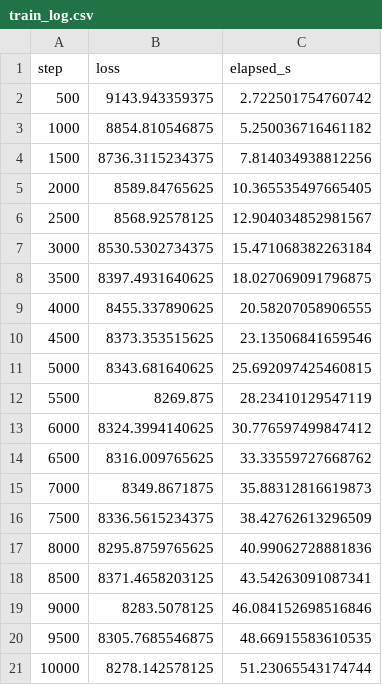
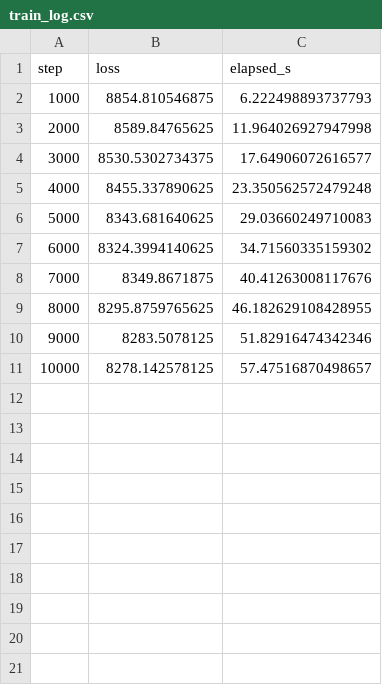
Before and after one commit to foubari/Radial_Angular_Flow_Matching, a CSV file: experiments/image_latents/fourway/raw/gaussian_euclidean/seed_8925/train_log.csv, drawn as a sheet.

```diff
--- a/experiments/image_latents/fourway/raw/gaussian_euclidean/seed_8925/train_log.csv
+++ b/experiments/image_latents/fourway/raw/gaussian_euclidean/seed_8925/train_log.csv
@@ -1,21 +1,11 @@
 step,loss,elapsed_s
-500,9143.943359375,2.722501754760742
-1000,8854.810546875,5.250036716461182
-1500,8736.3115234375,7.814034938812256
-2000,8589.84765625,10.365535497665405
-2500,8568.92578125,12.904034852981567
-3000,8530.5302734375,15.471068382263184
-3500,8397.4931640625,18.027069091796875
-4000,8455.337890625,20.58207058906555
-4500,8373.353515625,23.13506841659546
-5000,8343.681640625,25.692097425460815
-5500,8269.875,28.23410129547119
-6000,8324.3994140625,30.776597499847412
-6500,8316.009765625,33.33559727668762
-7000,8349.8671875,35.88312816619873
-7500,8336.5615234375,38.42762613296509
-8000,8295.8759765625,40.99062728881836
-8500,8371.4658203125,43.54263091087341
-9000,8283.5078125,46.084152698516846
-9500,8305.7685546875,48.66915583610535
-10000,8278.142578125,51.23065543174744
+1000,8854.810546875,6.222498893737793
+2000,8589.84765625,11.964026927947998
+3000,8530.5302734375,17.64906072616577
+4000,8455.337890625,23.350562572479248
+5000,8343.681640625,29.03660249710083
+6000,8324.3994140625,34.71560335159302
+7000,8349.8671875,40.41263008117676
+8000,8295.8759765625,46.182629108428955
+9000,8283.5078125,51.82916474342346
+10000,8278.142578125,57.47516870498657
```
Also changed, not shown: experiments/image_latents/fourway/raw/fixed_spherical/seed_8925/train_log.csv, experiments/image_latents/fourway/raw/matched_euclidean/seed_8925/train_log.csv, 57 other files.
